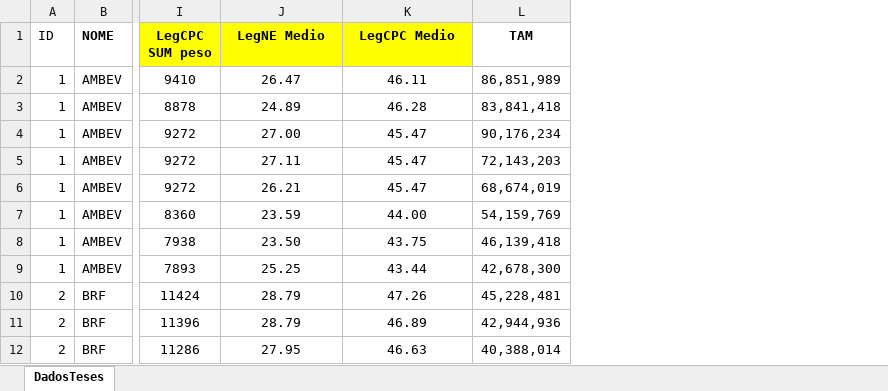
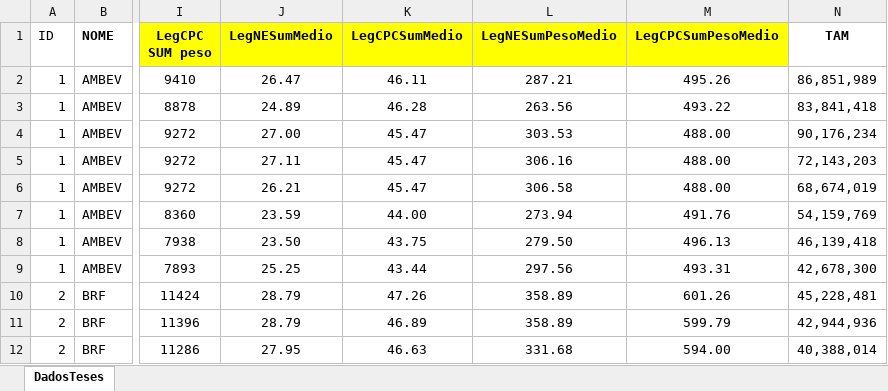
Before and after one commit to regismaicon09/teseLegibildiadeCPC, an Excel workbook: scripts Stata/Atual/BaseDadosCompiladaSumLegNeLegCPC Rev Gui.xlsx, sheet DadosTeses, drawn as a sheet; only a part is shown, gaps mark what is left out; values as stored, in another font and other column widths than the file's, no borders; the diff names each change by its address in the sheet, - before the commit and + after, or states it on an @@ line.

Commit message:
update
atualizações

```diff
--- a/scripts Stata/Atual/BaseDadosCompiladaSumLegNeLegCPC Rev Gui.xlsx (sheet DadosTeses)
+++ b/scripts Stata/Atual/BaseDadosCompiladaSumLegNeLegCPC Rev Gui.xlsx (sheet DadosTeses)
+column L (LegNESumPesoMedio), rows 2-12: 287.21 | 263.56 | 303.53 | 306.16 | 306.58 | 273.94 | 279.50 | 297.56 | 358.89 | 358.89 | 331.68
+column M (LegCPCSumPesoMedio), rows 2-12: 495.26 | 493.22 | 488.00 | 488.00 | 488.00 | 491.76 | 496.13 | 493.31 | 601.26 | 599.79 | 594.00
-J1: LegNE Medio
+J1: LegNESumMedio
-K1: LegCPC Medio
+K1: LegCPCSumMedio
```
Also changed, not shown: atividades.xlsx, 4 other files.
